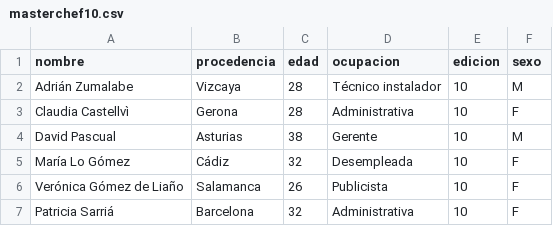
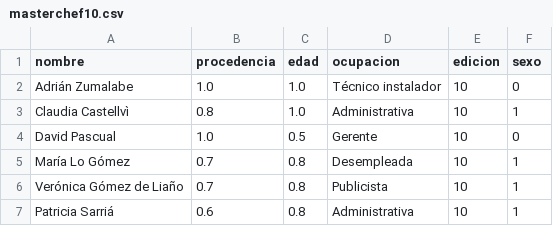
Before and after one commit to adominguez033/Project4_DA_Ironhack, a CSV file: Data/masterchef10.csv, drawn as a sheet.

```diff
--- a/Data/masterchef10.csv
+++ b/Data/masterchef10.csv
@@ -1,7 +1,7 @@
 nombre,procedencia,edad,ocupacion,edicion,sexo
-Adrián Zumalabe, Vizcaya,28,Técnico instalador,10,M
-Claudia Castellvì, Gerona,28,Administrativa,10,F
-David Pascual, Asturias,38,Gerente,10,M
-María Lo Gómez, Cádiz,32,Desempleada,10,F
-Verónica Gómez de Liaño, Salamanca,26,Publicista,10,F
-Patricia Sarriá, Barcelona,32,Administrativa,10,F
+Adrián Zumalabe,1.0,1.0,Técnico instalador,10,0
+Claudia Castellvì,0.8,1.0,Administrativa,10,1
+David Pascual,1.0,0.5,Gerente,10,0
+María Lo Gómez,0.7,0.8,Desempleada,10,1
+Verónica Gómez de Liaño,0.7,0.8,Publicista,10,1
+Patricia Sarriá,0.6,0.8,Administrativa,10,1
```
Also changed, not shown: 4 other files.
